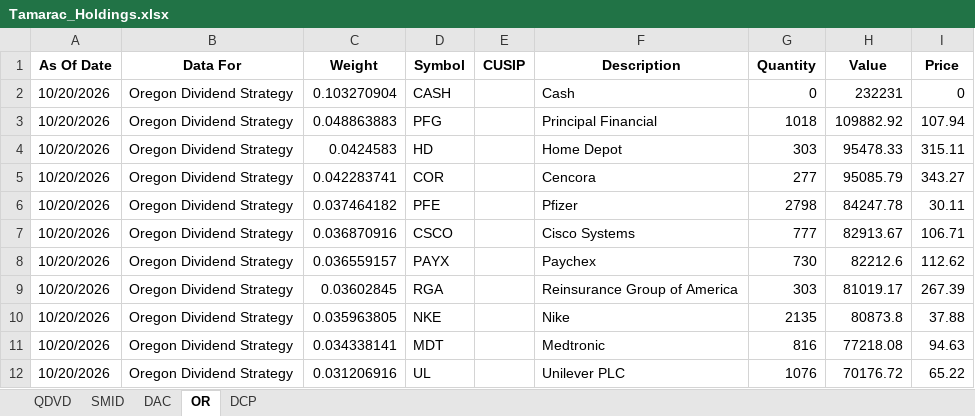
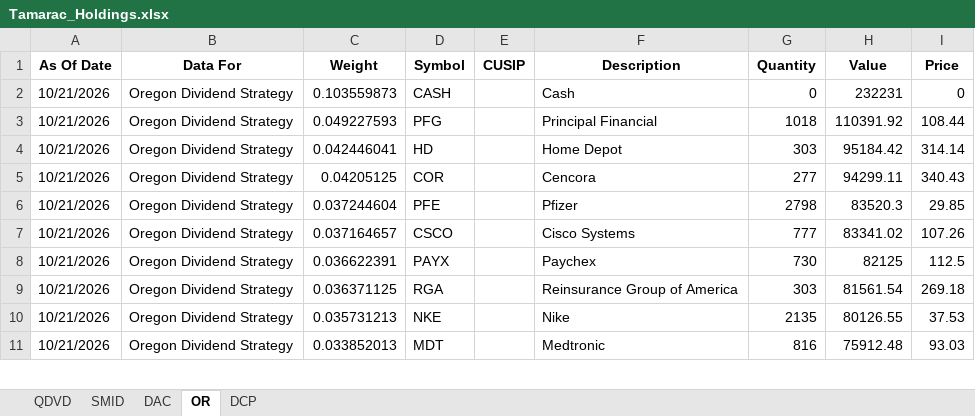
Before and after one commit to ryansadair/mcp-dashboard, an Excel workbook: data/Tamarac_Holdings.xlsx, sheet OR, drawn as a sheet; only a part is shown; values as stored, in another font and other column widths than the file's, no borders; removed rows and columns are numbered as before the commit, all else as after; the diff covers the shown part only; the diff names each change by its address in the sheet, - before the commit and + after, or states it on an @@ line.

```diff
--- a/data/Tamarac_Holdings.xlsx (sheet OR)
+++ b/data/Tamarac_Holdings.xlsx (sheet OR)
-A2:A11 (As Of Date): 10/20/2026
+A2:A11 (As Of Date): 10/21/2026
-C2 (Weight): 0.103270904
+C2 (Weight): 0.103559873
-C3 (Weight): 0.048863883
+C3 (Weight): 0.049227593
-H3 (Value): 109882.92
+H3 (Value): 110391.92
-I3 (Price): 107.94
+I3 (Price): 108.44
-C4 (Weight): 0.0424583
+C4 (Weight): 0.042446041
-H4 (Value): 95478.33
+H4 (Value): 95184.42
-I4 (Price): 315.11
+I4 (Price): 314.14
-C5 (Weight): 0.042283741
+C5 (Weight): 0.04205125
-H5 (Value): 95085.79
+H5 (Value): 94299.11
-I5 (Price): 343.27
+I5 (Price): 340.43
-C6 (Weight): 0.037464182
+C6 (Weight): 0.037244604
-H6 (Value): 84247.78
+H6 (Value): 83520.3
-I6 (Price): 30.11
+I6 (Price): 29.85
-C7 (Weight): 0.036870916
+C7 (Weight): 0.037164657
-H7 (Value): 82913.67
+H7 (Value): 83341.02
-I7 (Price): 106.71
+I7 (Price): 107.26
-C8 (Weight): 0.036559157
+C8 (Weight): 0.036622391
-H8 (Value): 82212.6
+H8 (Value): 82125
-I8 (Price): 112.62
+I8 (Price): 112.5
-C9 (Weight): 0.03602845
+C9 (Weight): 0.036371125
-H9 (Value): 81019.17
+H9 (Value): 81561.54
-I9 (Price): 267.39
+I9 (Price): 269.18
-C10 (Weight): 0.035963805
+C10 (Weight): 0.035731213
-H10 (Value): 80873.8
+H10 (Value): 80126.55
-I10 (Price): 37.88
+I10 (Price): 37.53
-C11 (Weight): 0.034338141
+C11 (Weight): 0.033852013
-H11 (Value): 77218.08
+H11 (Value): 75912.48
-I11 (Price): 94.63
+I11 (Price): 93.03
-row 12: 10/20/2026 | Oregon Dividend Strategy | 0.031206916 | UL |  | Unilever PLC | 1076 | 70176.72 | 65.22
```
Also changed, not shown: 4 added rows, 3 removed rows and 80 edited cells elsewhere in this sheet, sheet DAC, sheet DCP, sheet QDVD, sheet SMID.
